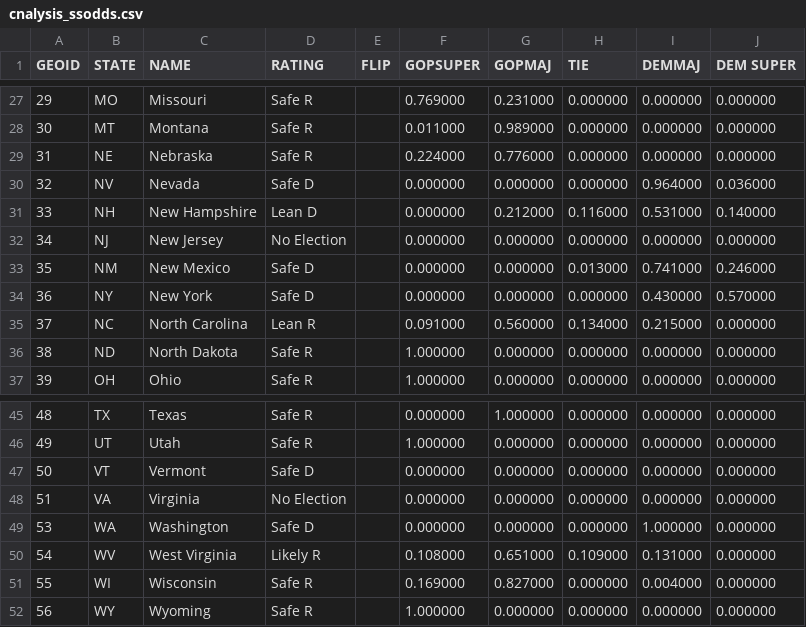
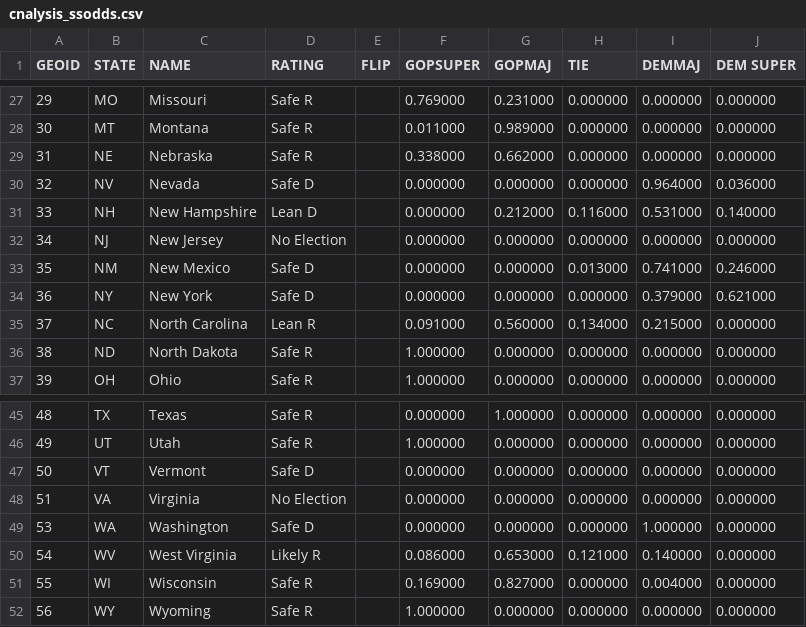
Before and after one commit to psthomas/elections-meta, a CSV file: data/statesenate/cnalysis_ssodds.csv, drawn as a sheet; only a part is shown, gaps mark what is left out.

```diff
--- a/data/statesenate/cnalysis_ssodds.csv
+++ b/data/statesenate/cnalysis_ssodds.csv
@@ -28,3 +28,3 @@ GEOID,STATE,NAME,RATING,FLIP,GOPSUPER,GOPMAJ,TIE,DEMMAJ,DEM SUPER
 30,MT,Montana,Safe R,,0.011000,0.989000,0.000000,0.000000,0.000000
-31,NE,Nebraska,Safe R,,0.224000,0.776000,0.000000,0.000000,0.000000
+31,NE,Nebraska,Safe R,,0.338000,0.662000,0.000000,0.000000,0.000000
 32,NV,Nevada,Safe D,,0.000000,0.000000,0.000000,0.964000,0.036000
@@ -33,3 +33,3 @@ GEOID,STATE,NAME,RATING,FLIP,GOPSUPER,GOPMAJ,TIE,DEMMAJ,DEM SUPER
 35,NM,New Mexico,Safe D,,0.000000,0.000000,0.013000,0.741000,0.246000
-36,NY,New York,Safe D,,0.000000,0.000000,0.000000,0.430000,0.570000
+36,NY,New York,Safe D,,0.000000,0.000000,0.000000,0.379000,0.621000
 37,NC,North Carolina,Lean R,,0.091000,0.560000,0.134000,0.215000,0.000000
@@ -49,3 +49,3 @@ GEOID,STATE,NAME,RATING,FLIP,GOPSUPER,GOPMAJ,TIE,DEMMAJ,DEM SUPER
 53,WA,Washington,Safe D,,0.000000,0.000000,0.000000,1.000000,0.000000
-54,WV,West Virginia,Likely R,,0.108000,0.651000,0.109000,0.131000,0.000000
+54,WV,West Virginia,Likely R,,0.086000,0.653000,0.121000,0.140000,0.000000
 55,WI,Wisconsin,Safe R,,0.169000,0.827000,0.000000,0.004000,0.000000
```
Also changed, not shown: data/output/seat_realized_power.csv, data/output/statescore-matrix.csv, 6 other files.
